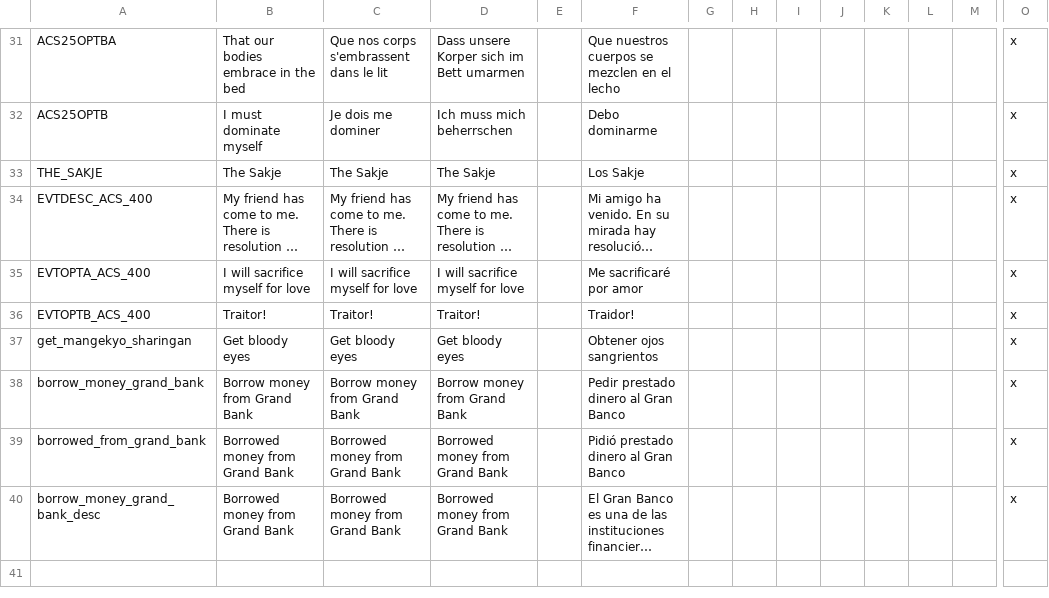
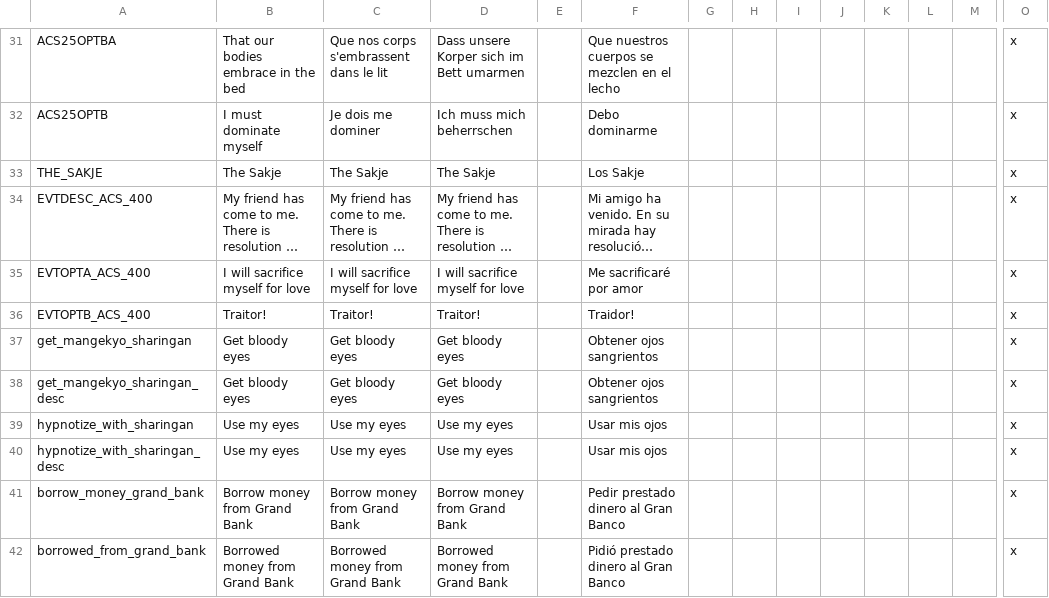
Before and after one commit to Maytok/ByakuganSharingan, a CSV file: localisation/ancestor_events.csv, drawn as a sheet; only a part is shown, gaps mark what is left out; the shorter side is filled out with more unchanged rows; long unchanged cells end in …; rows hold the shown columns only; the diff names each change by its address in the sheet, - before the commit and + after, or states it on an @@ line.

```diff
--- a/localisation/ancestor_events.csv
+++ b/localisation/ancestor_events.csv
+row 38: get_mangekyo_sharingan_desc | Get bloody eyes | Get bloody eyes | Get bloody eyes |  | Obtener ojos sangrientos |  |  |  |  |  |  |  | x
+row 39: hypnotize_with_sharingan | Use my eyes | Use my eyes | Use my eyes |  | Usar mis ojos |  |  |  |  |  |  |  | x
+row 40: hypnotize_with_sharingan_desc | Use my eyes | Use my eyes | Use my eyes |  | Usar mis ojos |  |  |  |  |  |  |  | x
```
Also changed, not shown: 2 other files.
